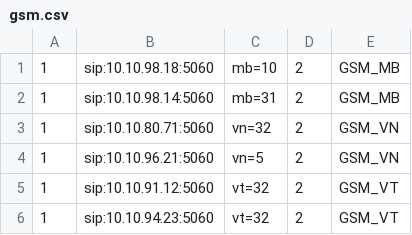
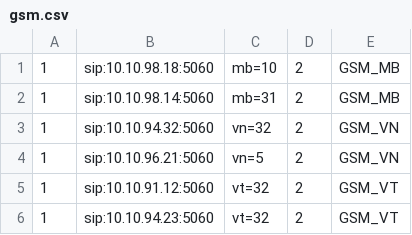
Before and after one commit to devops-itcs/CONFIG-CHANNEL-SIP-TC-92115, a CSV file: gsm.csv, drawn as a sheet.

Commit message:
Update gsm.csv

```diff
--- a/gsm.csv
+++ b/gsm.csv
@@ -2,3 +2,3 @@
 1,sip:10.10.98.14:5060,mb=31,2,GSM_MB
-1,sip:10.10.80.71:5060,vn=32,2,GSM_VN
+1,sip:10.10.94.32:5060,vn=32,2,GSM_VN
 1,sip:10.10.96.21:5060,vn=5,2,GSM_VN
```
